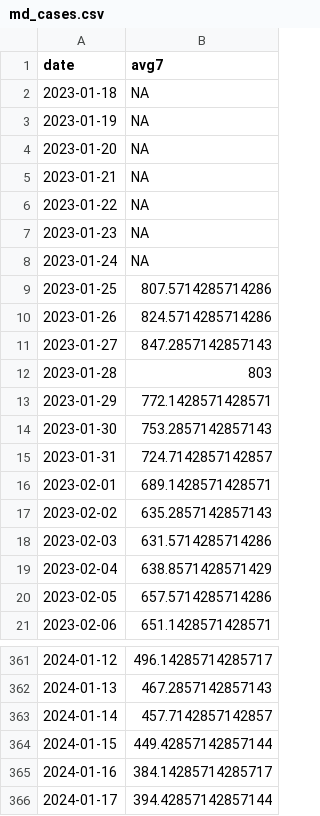
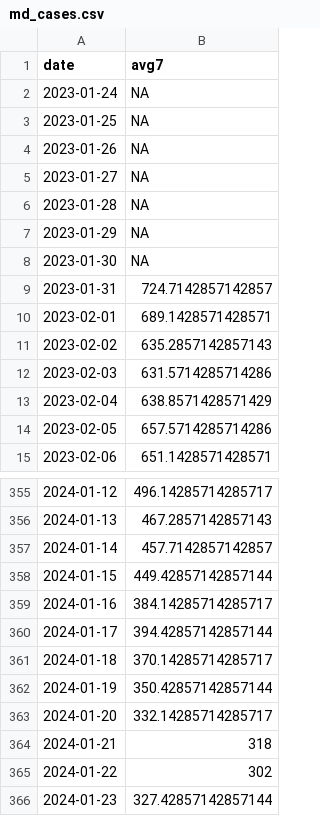
Before and after one commit to Baltimore-Sun/md-covid-scraper, a CSV file: md_cases.csv, drawn as a sheet; only a part is shown, gaps mark what is left out.

```diff
--- a/md_cases.csv
+++ b/md_cases.csv
@@ -1,15 +1,9 @@
 date,avg7
-2023-01-18,NA
-2023-01-19,NA
-2023-01-20,NA
-2023-01-21,NA
-2023-01-22,NA
-2023-01-23,NA
 2023-01-24,NA
-2023-01-25,807.5714285714286
-2023-01-26,824.5714285714286
-2023-01-27,847.2857142857143
-2023-01-28,803
-2023-01-29,772.1428571428571
-2023-01-30,753.2857142857143
+2023-01-25,NA
+2023-01-26,NA
+2023-01-27,NA
+2023-01-28,NA
+2023-01-29,NA
+2023-01-30,NA
 2023-01-31,724.7142857142857
@@ -366 +360,7 @@ date,avg7
 2024-01-17,394.42857142857144
+2024-01-18,370.14285714285717
+2024-01-19,350.42857142857144
+2024-01-20,332.14285714285717
+2024-01-21,318
+2024-01-22,302
+2024-01-23,327.42857142857144
```
Also changed, not shown: age_graphic.csv, big-table.csv, 4 other files.
